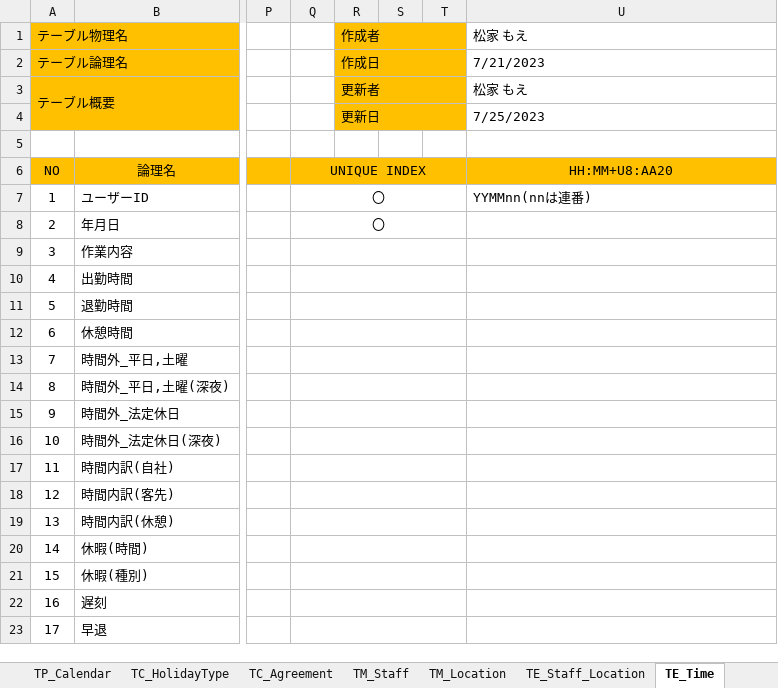
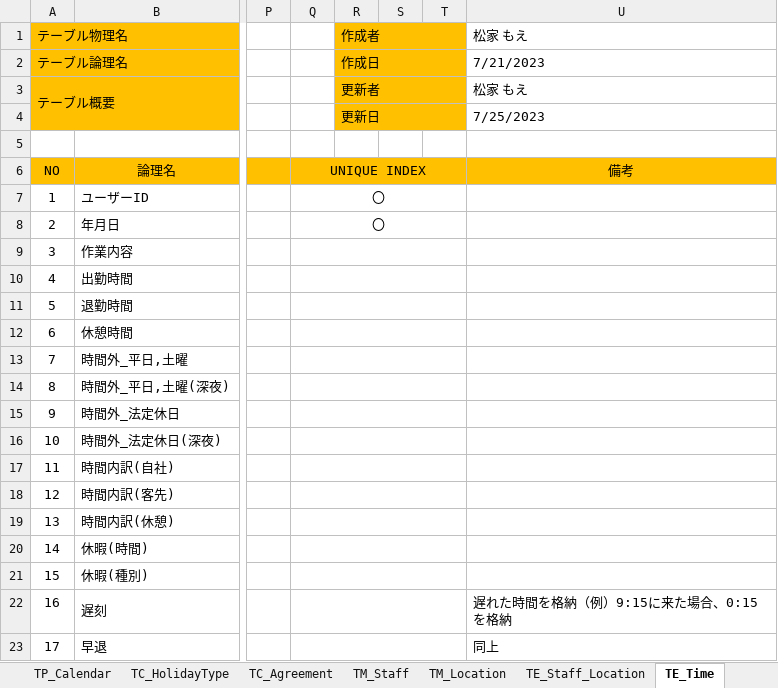
Before and after one commit to FIY24554/commpany_money, an Excel workbook: DB設計書.xlsx, sheet TE_Time, drawn as a sheet; only a part is shown, gaps mark what is left out; values as stored, in another font and other column widths than the file's, no borders; the diff names each change by its address in the sheet, - before the commit and + after, or states it on an @@ line.

```diff
--- a/DB設計書.xlsx (sheet TE_Time)
+++ b/DB設計書.xlsx (sheet TE_Time)
-U6: HH:MM+U8:AA20
+U6: 備考
-U7: YYMMnn(nnは連番)
+U7: (empty)
-U22: (empty)
+U22: 遅れた時間を格納（例）9:15に来た場合、0:15を格納
-U23: (empty)
+U23: 同上
```
Also changed, not shown: sheet TP_Calendar, sheet TM_Staff, sheet TE_Staff_Location, sheet TC_Agreement, sheet TC_HolidayType, sheet TM_Location, 1 more sheet, 画面設計書結合.xlsx, 画面遷移図.xlsx, 1 other file.
